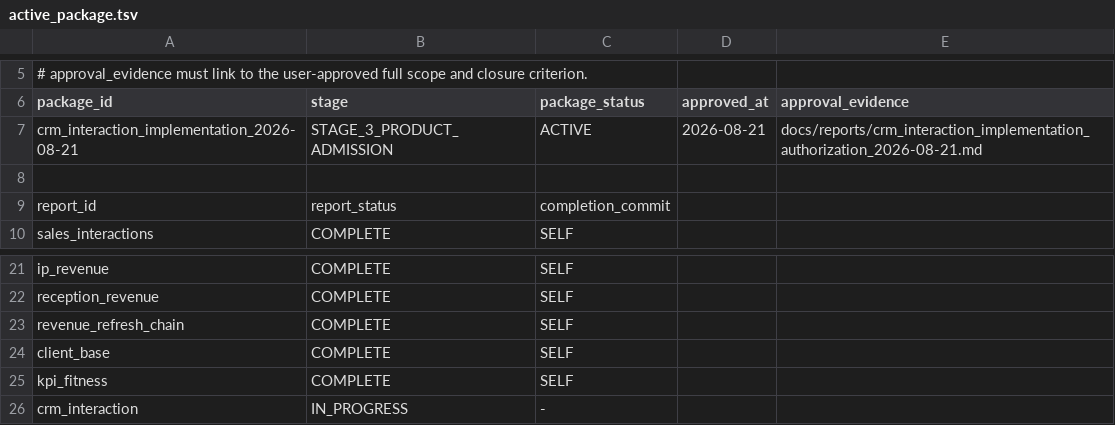
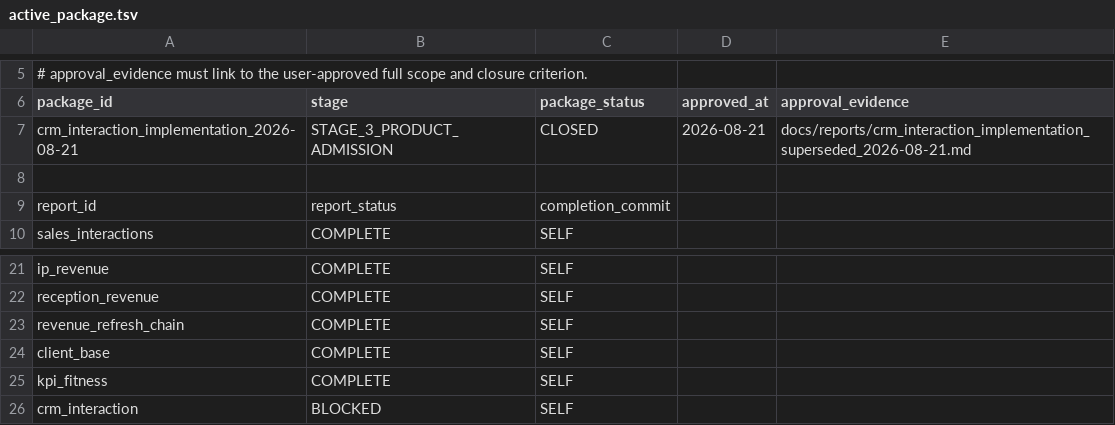
Before and after one commit to ilvkalinin/1c_to_powerBi, a TSV file: .agents/active_package.tsv, drawn as a sheet; only a part is shown, gaps mark what is left out.

```diff
--- a/.agents/active_package.tsv
+++ b/.agents/active_package.tsv
@@ -6,3 +6,3 @@
 package_id	stage	package_status	approved_at	approval_evidence
-crm_interaction_implementation_2026-08-21	STAGE_3_PRODUCT_ADMISSION	ACTIVE	2026-08-21	docs/reports/crm_interaction_implementation_authorization_2026-08-21.md
+crm_interaction_implementation_2026-08-21	STAGE_3_PRODUCT_ADMISSION	CLOSED	2026-08-21	docs/reports/crm_interaction_implementation_superseded_2026-08-21.md
 
@@ -25,2 +25,2 @@ client_base	COMPLETE	SELF
 kpi_fitness	COMPLETE	SELF
-crm_interaction	IN_PROGRESS	-
+crm_interaction	BLOCKED	SELF
```
Also changed, not shown: .agents/project_stage_gate.tsv, .agents/report_checkpoint_ledger.tsv, 6 other files.
